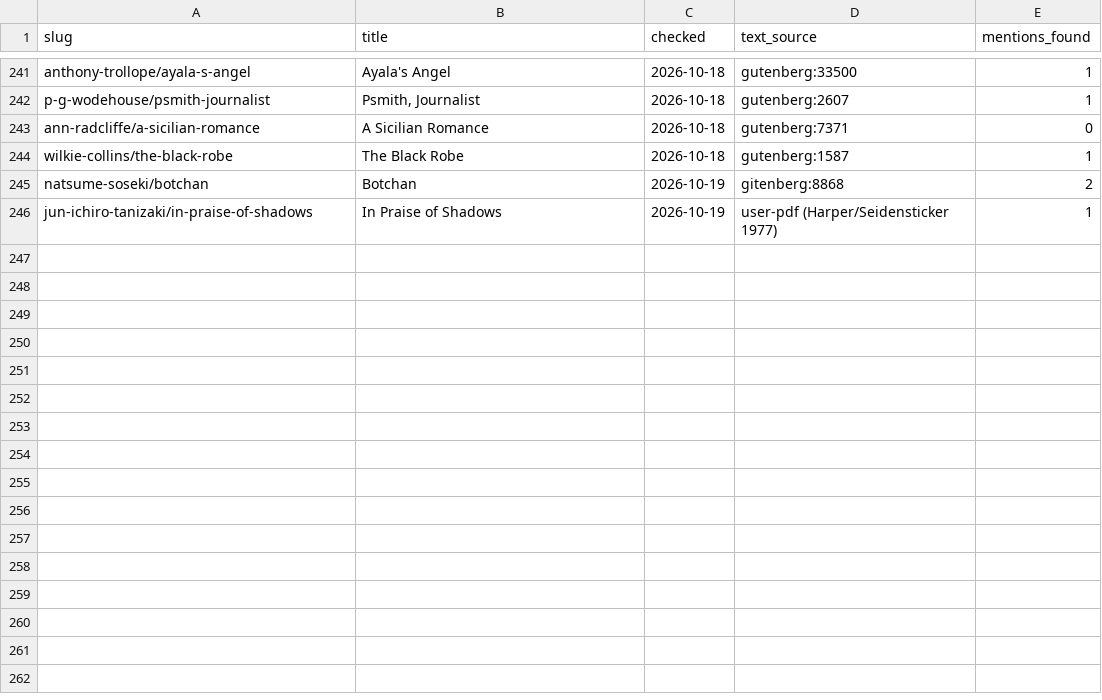
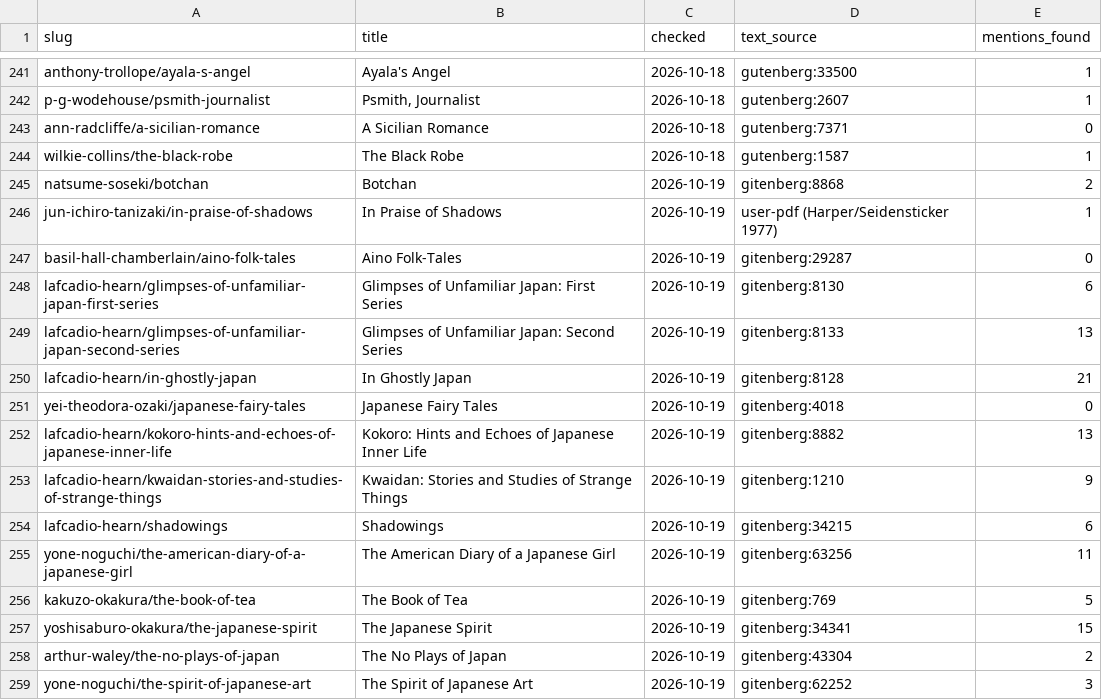
Before and after one commit to SaturdaysinthePark/book-browser, a CSV file: data/checked-sources.csv, drawn as a sheet; only a part is shown, gaps mark what is left out.

```diff
--- a/data/checked-sources.csv
+++ b/data/checked-sources.csv
@@ -246 +246,14 @@ natsume-soseki/botchan,Botchan,2026-10-19,gitenberg:8868,2
 jun-ichiro-tanizaki/in-praise-of-shadows,In Praise of Shadows,2026-10-19,user-pdf (Harper/Seidensticker 1977),1
+basil-hall-chamberlain/aino-folk-tales,Aino Folk-Tales,2026-10-19,gitenberg:29287,0
+lafcadio-hearn/glimpses-of-unfamiliar-japan-first-series,Glimpses of Unfamiliar Japan: First Series,2026-10-19,gitenberg:8130,6
+lafcadio-hearn/glimpses-of-unfamiliar-japan-second-series,Glimpses of Unfamiliar Japan: Second Series,2026-10-19,gitenberg:8133,13
+lafcadio-hearn/in-ghostly-japan,In Ghostly Japan,2026-10-19,gitenberg:8128,21
+yei-theodora-ozaki/japanese-fairy-tales,Japanese Fairy Tales,2026-10-19,gitenberg:4018,0
+lafcadio-hearn/kokoro-hints-and-echoes-of-japanese-inner-life,Kokoro: Hints and Echoes of Japanese Inner Life,2026-10-19,gitenberg:8882,13
+lafcadio-hearn/kwaidan-stories-and-studies-of-strange-things,Kwaidan: Stories and Studies of Strange Things,2026-10-19,gitenberg:1210,9
+lafcadio-hearn/shadowings,Shadowings,2026-10-19,gitenberg:34215,6
+yone-noguchi/the-american-diary-of-a-japanese-girl,The American Diary of a Japanese Girl,2026-10-19,gitenberg:63256,11
+kakuzo-okakura/the-book-of-tea,The Book of Tea,2026-10-19,gitenberg:769,5
+yoshisaburo-okakura/the-japanese-spirit,The Japanese Spirit,2026-10-19,gitenberg:34341,15
+arthur-waley/the-no-plays-of-japan,The No Plays of Japan,2026-10-19,gitenberg:43304,2
+yone-noguchi/the-spirit-of-japanese-art,The Spirit of Japanese Art,2026-10-19,gitenberg:62252,3
```
Also changed, not shown: data/books.csv, 10 other files.
